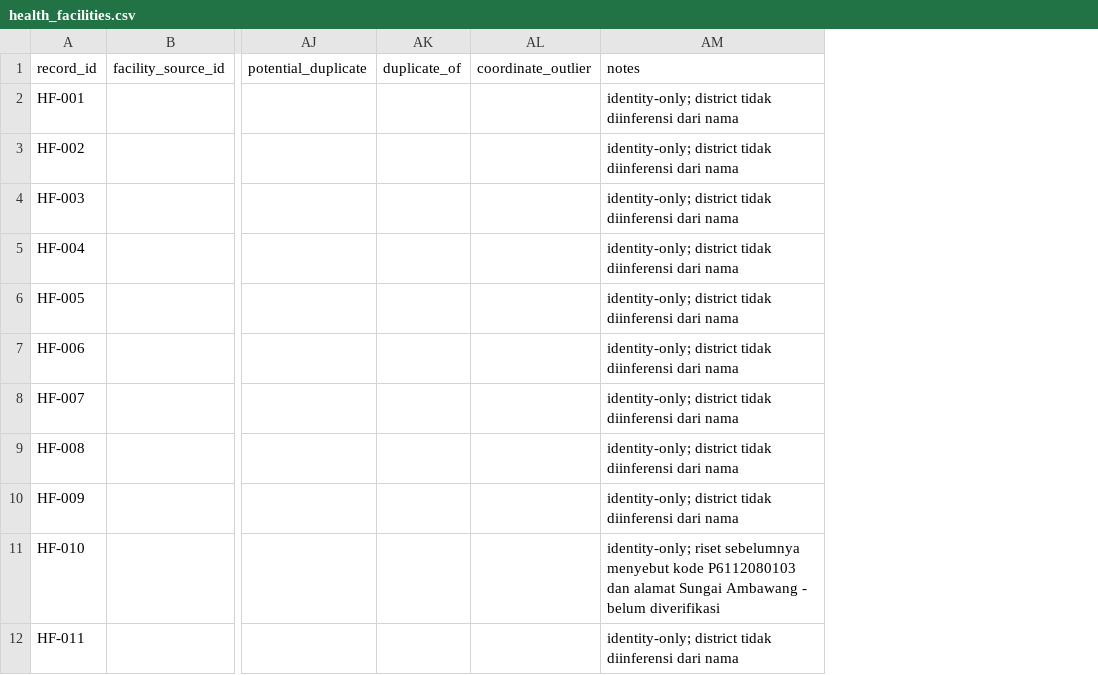
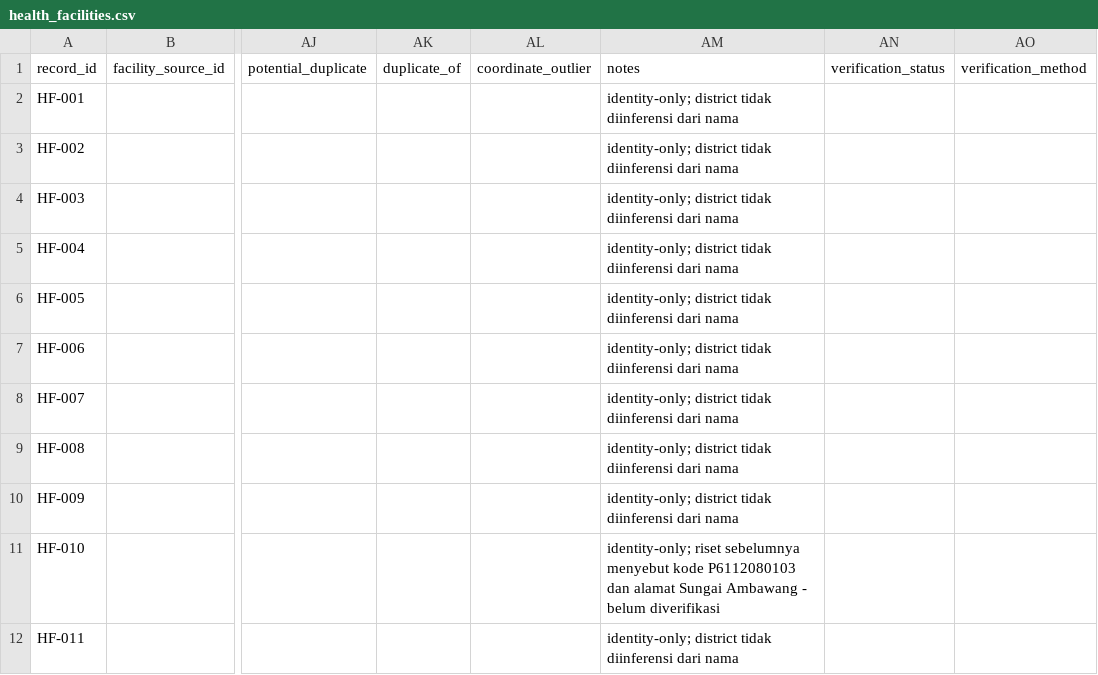
Before and after one commit to zhhraid/plts-karhutla, a CSV file: data/interim/health_facilities.csv, drawn as a sheet; only a part is shown, gaps mark what is left out; the diff names each change by its address in the sheet, - before the commit and + after, or states it on an @@ line.

```diff
--- a/data/interim/health_facilities.csv
+++ b/data/interim/health_facilities.csv
+column AN (verification_status), empty
+column AO (verification_method), empty
```
Also changed, not shown: data/interim/education_facilities.csv, data/interim/hazard_observations.csv, 24 other files.
